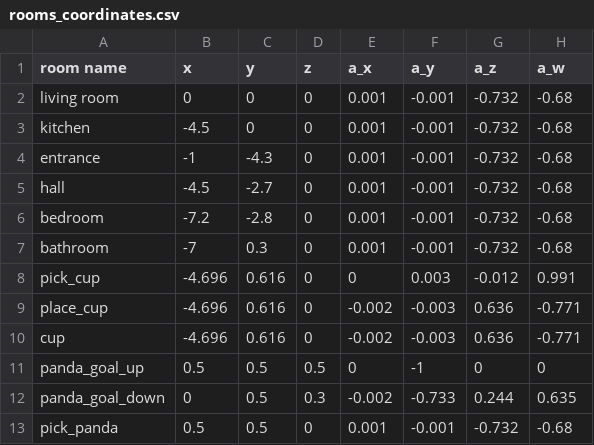
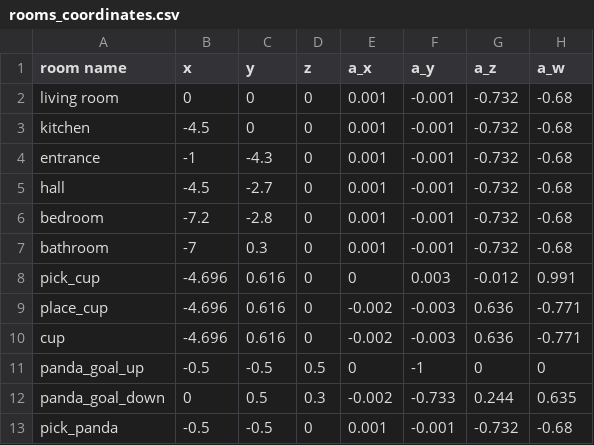
Before and after one commit to mzembron/mrs_tasks, a CSV file: mrs_main/scripts/data_parser/rooms_coordinates.csv, drawn as a sheet.

```diff
--- a/mrs_main/scripts/data_parser/rooms_coordinates.csv
+++ b/mrs_main/scripts/data_parser/rooms_coordinates.csv
@@ -10,4 +10,4 @@
 "cup",-4.696,0.616, 0, -0.002, -0.003, 0.636, -0.771
-"panda_goal_up", 0.5, 0.5, 0.5, 0, -1, 0, 0
+"panda_goal_up", -0.5, -0.5, 0.5, 0, -1, 0, 0
 "panda_goal_down",0, 0.5, 0.3, -0.002, -0.733, 0.244, 0.635
-"pick_panda",0.5, 0.5, 0,  0.001, -0.001, -0.732, -0.68
+"pick_panda",-0.5, -0.5, 0,  0.001, -0.001, -0.732, -0.68
```
Also changed, not shown: 4 other files.
